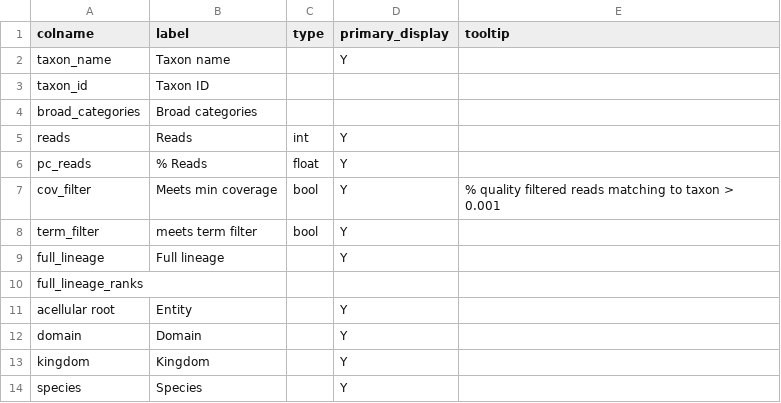
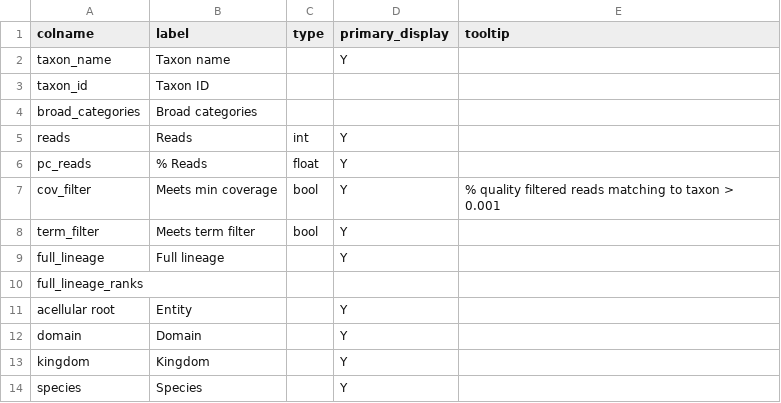
Before and after one commit to qcif/daff-viral-assembly, a CSV file: bin/report/schema/kraken_fields.csv, drawn as a sheet.

```diff
--- a/bin/report/schema/kraken_fields.csv
+++ b/bin/report/schema/kraken_fields.csv
@@ -7,3 +7,3 @@ pc_reads,% Reads,float,Y,
 cov_filter,Meets min coverage,bool,Y,% quality filtered reads matching to taxon > 0.001
-term_filter,meets term filter,bool,Y,
+term_filter,Meets term filter,bool,Y,
 full_lineage,Full lineage,,Y,
```
Also changed, not shown: 5 other files.
